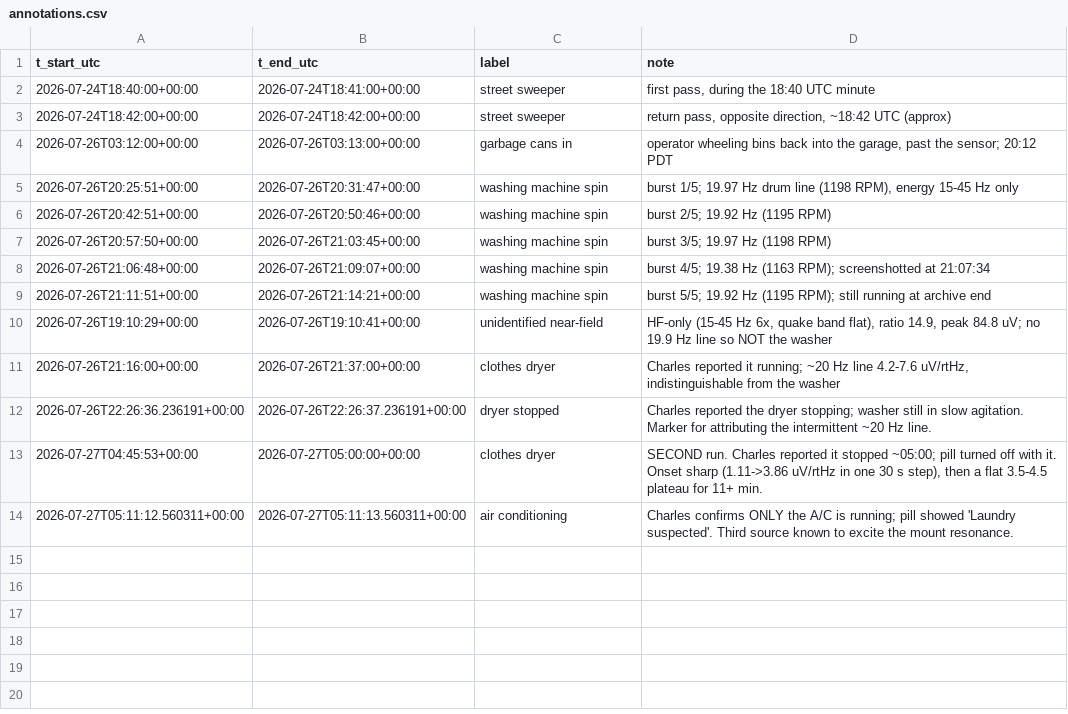
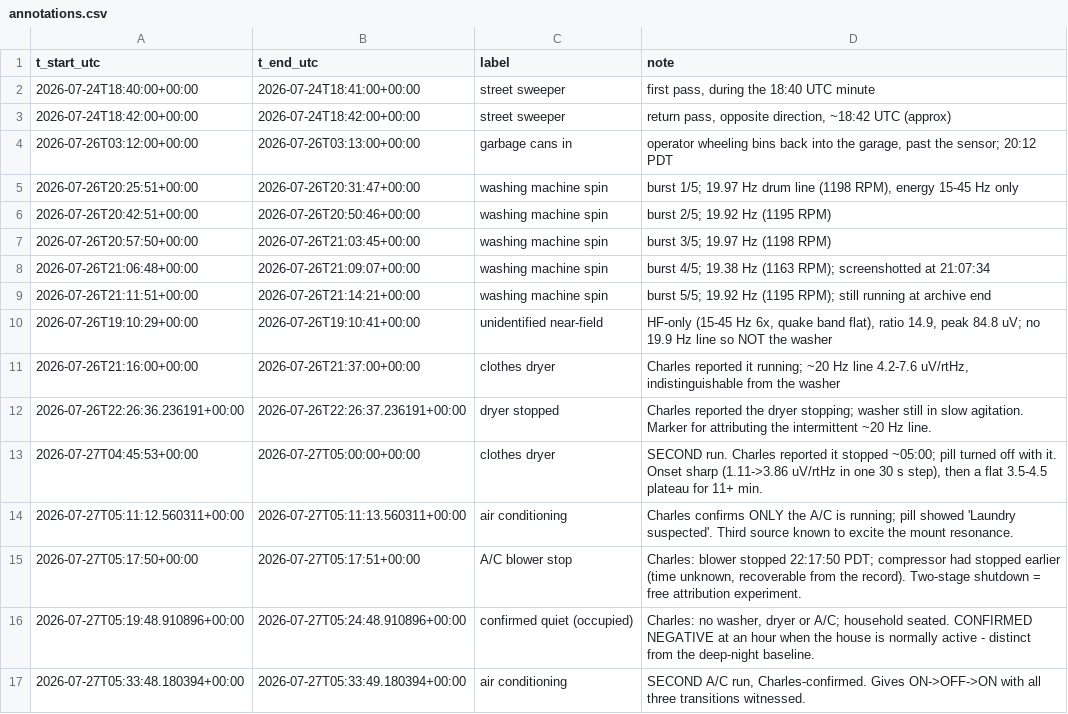
Before and after one commit to cmcguinness/Seismo, a CSV file: analysis/annotations.csv, drawn as a sheet.

```diff
--- a/analysis/annotations.csv
+++ b/analysis/annotations.csv
@@ -14 +14,4 @@ t_start_utc,t_end_utc,label,note
 2026-07-27T05:11:12.560311+00:00,2026-07-27T05:11:13.560311+00:00,air conditioning,Charles confirms ONLY the A/C is running; pill showed 'Laundry suspected'. Third source known to excite the mount resonance.
+2026-07-27T05:17:50+00:00,2026-07-27T05:17:51+00:00,A/C blower stop,"Charles: blower stopped 22:17:50 PDT; compressor had stopped earlier (time unknown, recoverable from the record). Two-stage shutdown = free attribution experiment."
+2026-07-27T05:19:48.910896+00:00,2026-07-27T05:24:48.910896+00:00,confirmed quiet (occupied),"Charles: no washer, dryer or A/C; household seated. CONFIRMED NEGATIVE at an hour when the house is normally active - distinct from the deep-night baseline."
+2026-07-27T05:33:48.180394+00:00,2026-07-27T05:33:49.180394+00:00,air conditioning,"SECOND A/C run, Charles-confirmed. Gives ON->OFF->ON with all three transitions witnessed."
```
Also changed, not shown: 1 other file.
